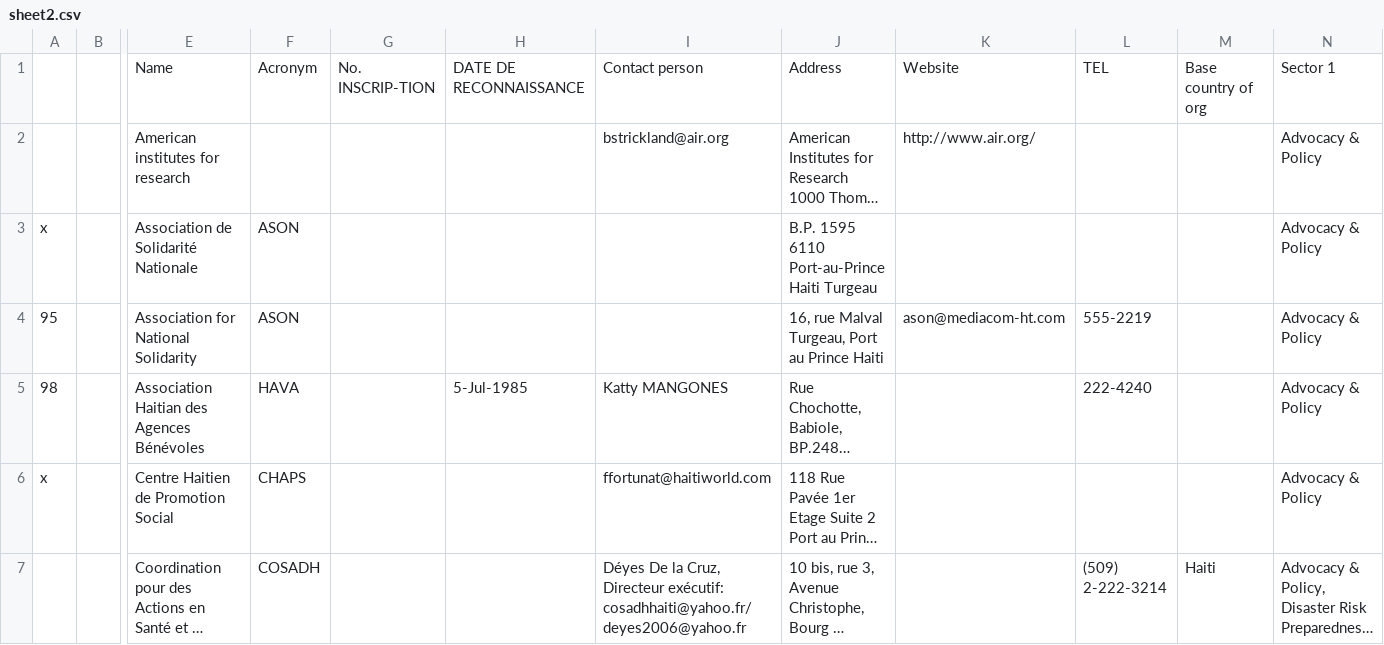
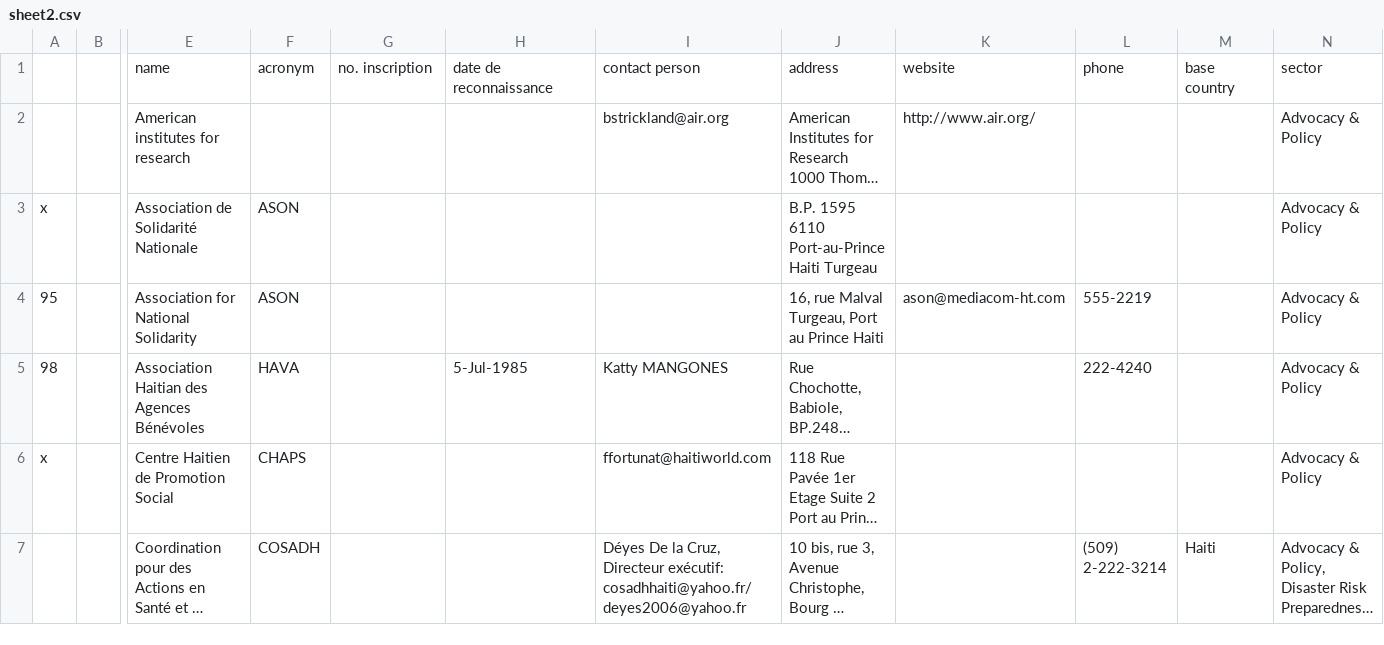
Before and after one commit to ktheory/Haiti, a CSV file: data/sheet2.csv, drawn as a sheet; only a part is shown, gaps mark what is left out; long unchanged cells end in …; removed rows and columns are numbered as before the commit, all else as after; rows hold the shown columns only; the diff names each change by its address in the sheet, - before the commit and + after, or states it on an @@ line.

Commit message:
imported the csv files to a flat RawData table

```diff
--- a/data/sheet2.csv
+++ b/data/sheet2.csv
-row 1:  |  | Name | Acronym | No. INSCRIP-TION | DATE DE RECONNAISSANCE | Contact person | Address | Website | TEL | Base country of org | Sector 1
+row 1:  |  | name | acronym | no. inscription | date de reconnaissance | contact person | address | website | phone | base country | sector
```
Also changed, not shown: data/sheet1.csv, 41 other files.
